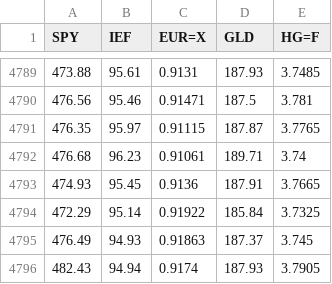
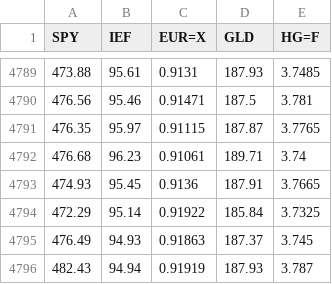
Before and after one commit to junyoung-sim/ddpg-quant, a CSV file: data/merge.csv, drawn as a sheet; only a part is shown, gaps mark what is left out.

```diff
--- a/data/merge.csv
+++ b/data/merge.csv
@@ -4795,2 +4795,2 @@ SPY,IEF,EUR=X,GLD,HG=F
 476.49,94.93,0.91863,187.37,3.745
-482.43,94.94,0.9174,187.93,3.7905
+482.43,94.94,0.91919,187.93,3.787
```
Also changed, not shown: data/EUR=X.csv, data/HG=F.csv, 9 other files.
